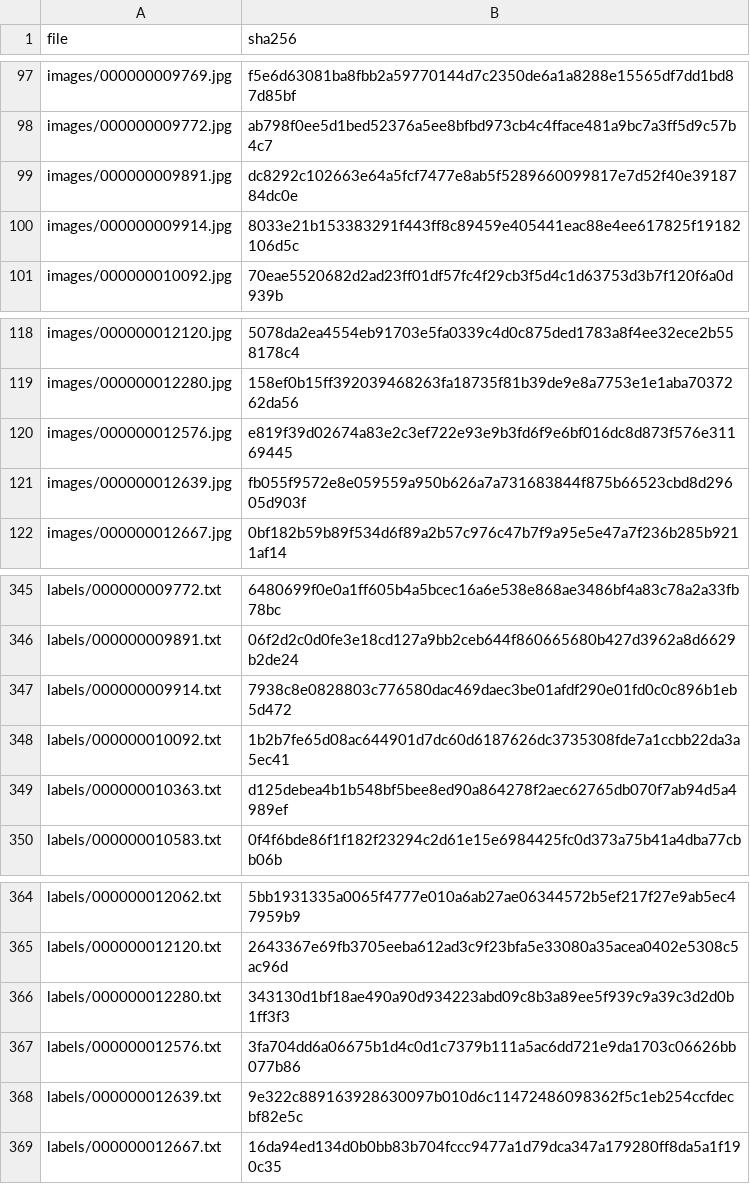
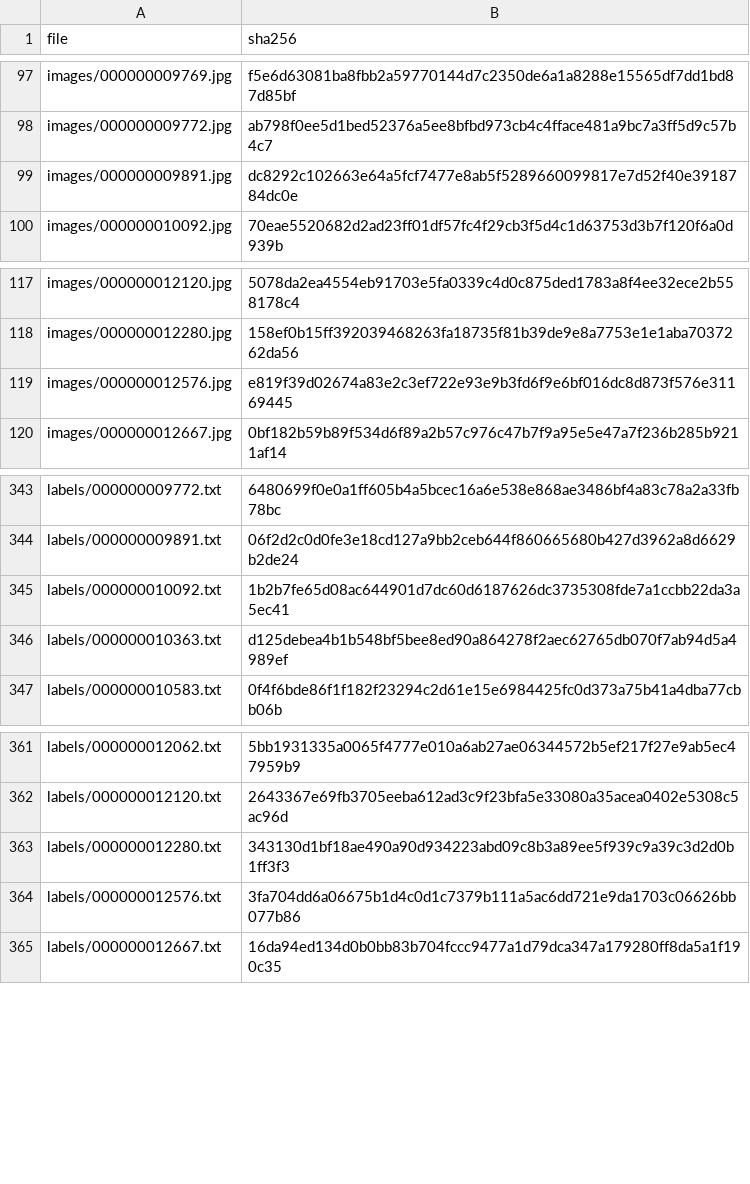
Before and after one commit to ngocngoc0406/K5-L23-Day10-NguyenThiNgoc-2A202603236-DatasetReleaseHandover, a CSV file: submission/r68007/handover/lab250_1bfe29bf7f88_v2/manifest.csv, drawn as a sheet; only a part is shown, gaps mark what is left out.

Commit message:
TV3: export verified seed-68007 handover and report

```diff
--- a/submission/r68007/handover/lab250_1bfe29bf7f88_v2/manifest.csv
+++ b/submission/r68007/handover/lab250_1bfe29bf7f88_v2/manifest.csv
@@ -99,3 +99,2 @@ images/000000009772.jpg,ab798f0ee5d1bed52376a5ee8bfbd973cb4c4fface481a9bc7a3ff5d
 images/000000009891.jpg,dc8292c102663e64a5fcf7477e8ab5f5289660099817e7d52f40e3918784dc0e
-images/000000009914.jpg,8033e21b153383291f443ff8c89459e405441eac88e4ee617825f19182106d5c
 images/000000010092.jpg,70eae5520682d2ad23ff01df57fc4f29cb3f5d4c1d63753d3b7f120f6a0d939b
@@ -120,3 +119,2 @@ images/000000012280.jpg,158ef0b15ff392039468263fa18735f81b39de9e8a7753e1e1aba703
 images/000000012576.jpg,e819f39d02674a83e2c3ef722e93e9b3fd6f9e6bf016dc8d873f576e31169445
-images/000000012639.jpg,fb055f9572e8e059559a950b626a7a731683844f875b66523cbd8d29605d903f
 images/000000012667.jpg,0bf182b59b89f534d6f89a2b57c976c47b7f9a95e5e47a7f236b285b9211af14
@@ -346,3 +344,2 @@ labels/000000009772.txt,6480699f0e0a1ff605b4a5bcec16a6e538e868ae3486bf4a83c78a2a
 labels/000000009891.txt,06f2d2c0d0fe3e18cd127a9bb2ceb644f860665680b427d3962a8d6629b2de24
-labels/000000009914.txt,7938c8e0828803c776580dac469daec3be01afdf290e01fd0c0c896b1eb5d472
 labels/000000010092.txt,1b2b7fe65d08ac644901d7dc60d6187626dc3735308fde7a1ccbb22da3a5ec41
@@ -367,3 +364,2 @@ labels/000000012280.txt,343130d1bf18ae490a90d934223abd09c8b3a89ee5f939c9a39c3d2d
 labels/000000012576.txt,3fa704dd6a06675b1d4c0d1c7379b111a5ac6dd721e9da1703c06626bb077b86
-labels/000000012639.txt,9e322c889163928630097b010d6c11472486098362f5c1eb254ccfdecbf82e5c
 labels/000000012667.txt,16da94ed134d0b0bb83b704fccc9477a1d79dca347a179280ff8da5a1f190c35
```
Also changed, not shown: submission/r68007/handover/lab250_1bfe29bf7f88_v2/label_summary.csv, submission/r68007/handover/lab250_1bfe29bf7f88_v2/rework_queue.csv, 15 other files.
